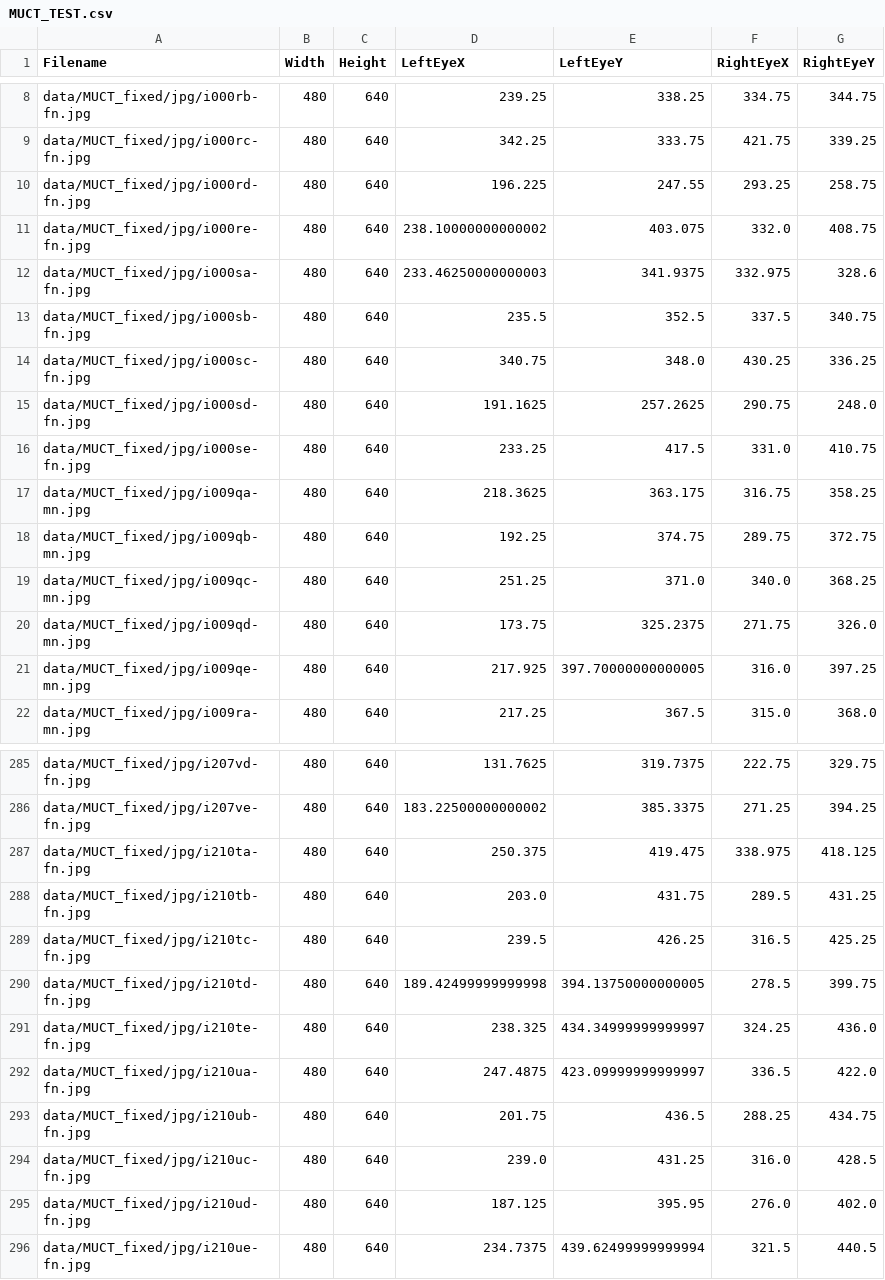
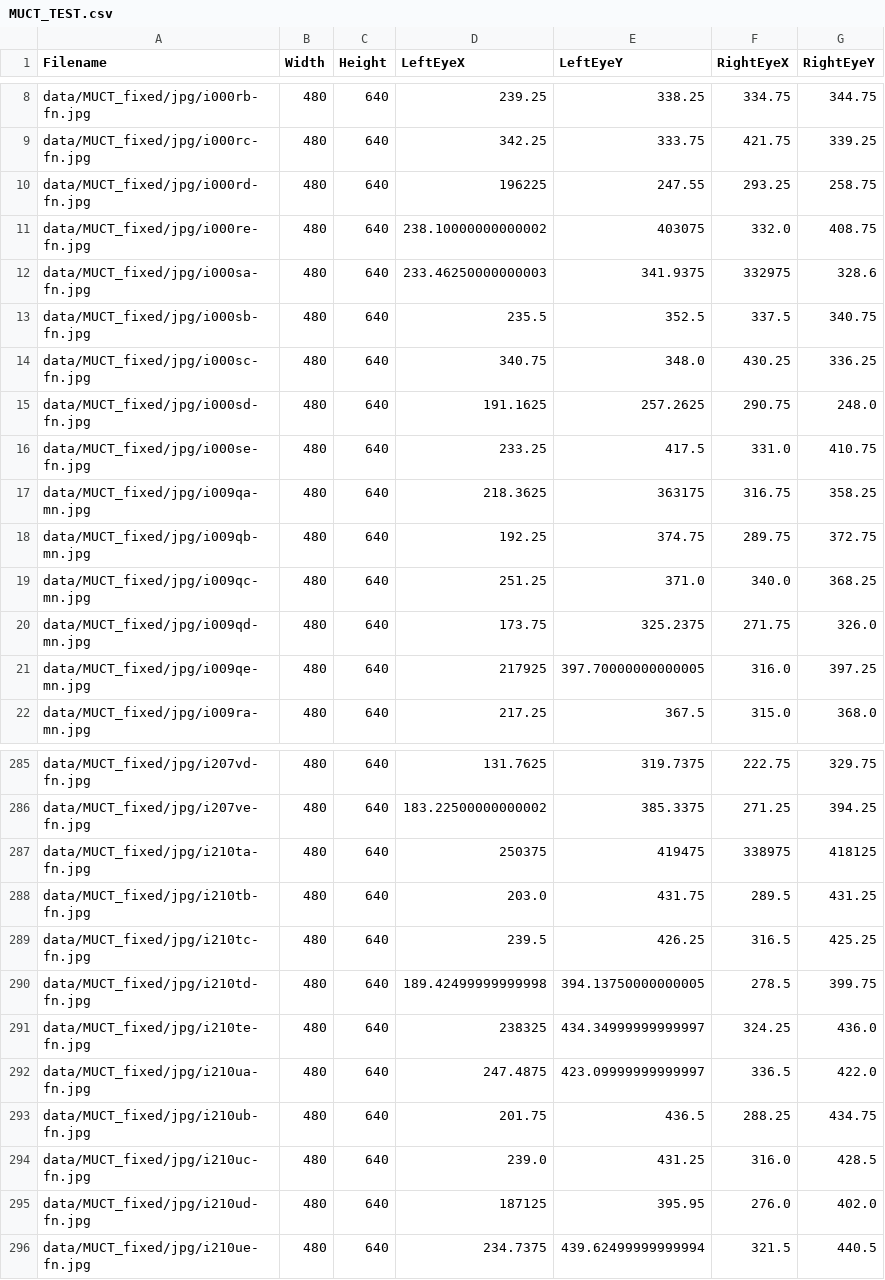
Before and after one commit to YannickSchroer/mscthesis, a CSV file: EstimateLandmarks/data/MUCT_fixed/muct-landmarks/MUCT_TEST.csv, drawn as a sheet; only a part is shown, gaps mark what is left out; the diff covers the shown part only.

```diff
--- a/EstimateLandmarks/data/MUCT_fixed/muct-landmarks/MUCT_TEST.csv
+++ b/EstimateLandmarks/data/MUCT_fixed/muct-landmarks/MUCT_TEST.csv
@@ -9,5 +9,5 @@ data/MUCT_fixed/jpg/i000rb-fn.jpg;480;640;239.25;338.25;334.75;344.75
 data/MUCT_fixed/jpg/i000rc-fn.jpg;480;640;342.25;333.75;421.75;339.25
-data/MUCT_fixed/jpg/i000rd-fn.jpg;480;640;196.225;247.55;293.25;258.75
-data/MUCT_fixed/jpg/i000re-fn.jpg;480;640;238.10000000000002;403.075;332.0;408.75
-data/MUCT_fixed/jpg/i000sa-fn.jpg;480;640;233.46250000000003;341.9375;332.975;328.6
+data/MUCT_fixed/jpg/i000rd-fn.jpg;480;640;196225;247.55;293.25;258.75
+data/MUCT_fixed/jpg/i000re-fn.jpg;480;640;238.10000000000002;403075;332.0;408.75
+data/MUCT_fixed/jpg/i000sa-fn.jpg;480;640;233.46250000000003;341.9375;332975;328.6
 data/MUCT_fixed/jpg/i000sb-fn.jpg;480;640;235.5;352.5;337.5;340.75
@@ -16,3 +16,3 @@ data/MUCT_fixed/jpg/i000sd-fn.jpg;480;640;191.1625;257.2625;290.75;248.0
 data/MUCT_fixed/jpg/i000se-fn.jpg;480;640;233.25;417.5;331.0;410.75
-data/MUCT_fixed/jpg/i009qa-mn.jpg;480;640;218.3625;363.175;316.75;358.25
+data/MUCT_fixed/jpg/i009qa-mn.jpg;480;640;218.3625;363175;316.75;358.25
 data/MUCT_fixed/jpg/i009qb-mn.jpg;480;640;192.25;374.75;289.75;372.75
@@ -20,3 +20,3 @@ data/MUCT_fixed/jpg/i009qc-mn.jpg;480;640;251.25;371.0;340.0;368.25
 data/MUCT_fixed/jpg/i009qd-mn.jpg;480;640;173.75;325.2375;271.75;326.0
-data/MUCT_fixed/jpg/i009qe-mn.jpg;480;640;217.925;397.70000000000005;316.0;397.25
+data/MUCT_fixed/jpg/i009qe-mn.jpg;480;640;217925;397.70000000000005;316.0;397.25
 data/MUCT_fixed/jpg/i009ra-mn.jpg;480;640;217.25;367.5;315.0;368.0
@@ -286,3 +286,3 @@ data/MUCT_fixed/jpg/i207vd-fn.jpg;480;640;131.7625;319.7375;222.75;329.75
 data/MUCT_fixed/jpg/i207ve-fn.jpg;480;640;183.22500000000002;385.3375;271.25;394.25
-data/MUCT_fixed/jpg/i210ta-fn.jpg;480;640;250.375;419.475;338.975;418.125
+data/MUCT_fixed/jpg/i210ta-fn.jpg;480;640;250375;419475;338975;418125
 data/MUCT_fixed/jpg/i210tb-fn.jpg;480;640;203.0;431.75;289.5;431.25
@@ -290,3 +290,3 @@ data/MUCT_fixed/jpg/i210tc-fn.jpg;480;640;239.5;426.25;316.5;425.25
 data/MUCT_fixed/jpg/i210td-fn.jpg;480;640;189.42499999999998;394.13750000000005;278.5;399.75
-data/MUCT_fixed/jpg/i210te-fn.jpg;480;640;238.325;434.34999999999997;324.25;436.0
+data/MUCT_fixed/jpg/i210te-fn.jpg;480;640;238325;434.34999999999997;324.25;436.0
 data/MUCT_fixed/jpg/i210ua-fn.jpg;480;640;247.4875;423.09999999999997;336.5;422.0
@@ -294,3 +294,3 @@ data/MUCT_fixed/jpg/i210ub-fn.jpg;480;640;201.75;436.5;288.25;434.75
 data/MUCT_fixed/jpg/i210uc-fn.jpg;480;640;239.0;431.25;316.0;428.5
-data/MUCT_fixed/jpg/i210ud-fn.jpg;480;640;187.125;395.95;276.0;402.0
+data/MUCT_fixed/jpg/i210ud-fn.jpg;480;640;187125;395.95;276.0;402.0
 data/MUCT_fixed/jpg/i210ue-fn.jpg;480;640;234.7375;439.62499999999994;321.5;440.5
```
Also changed, not shown: 72 edited cells elsewhere in this file, EstimateLandmarks/data/MUCT_fixed/muct-landmarks/MUCT_TRAIN.csv, 9 other files.
